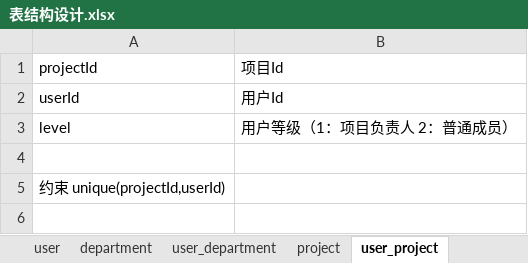
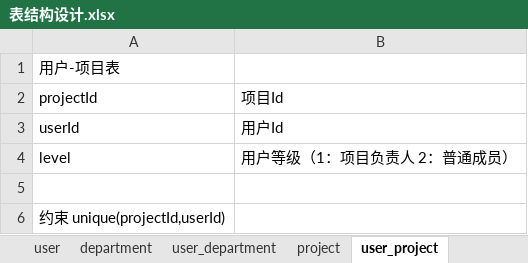
Before and after one commit to zhanglun/TeamCoop, an Excel workbook: db/dev/表结构设计.xlsx, sheet user_project, drawn as a sheet; values as stored, in another font and other column widths than the file's, no borders; the diff names each change by its address in the sheet, - before the commit and + after, or states it on an @@ line.

```diff
--- a/db/dev/表结构设计.xlsx (sheet user_project)
+++ b/db/dev/表结构设计.xlsx (sheet user_project)
+row 1: 用户-项目表
```
Also changed, not shown: sheet department, sheet user_department, sheet task_comment, sheet project_comment, sheet task, sheet user, 1 more sheet, 3 other files.
